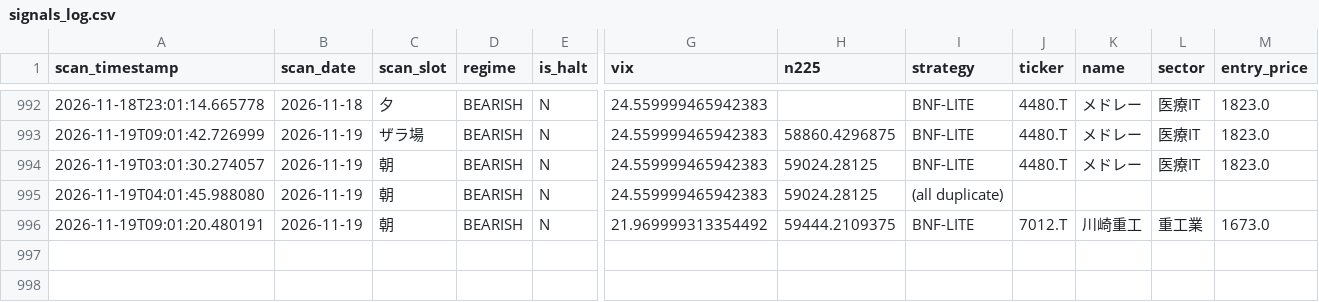
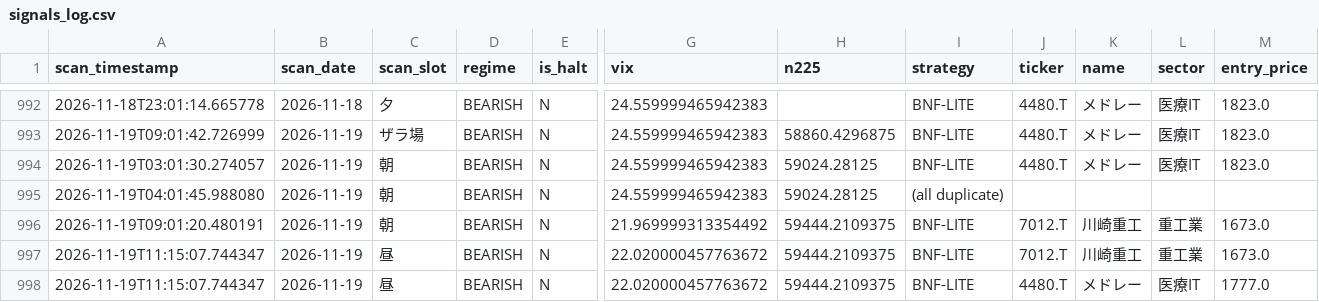
Before and after one commit to oo12takemaru-create/stock-trading-, a CSV file: signals_log.csv, drawn as a sheet; only a part is shown, gaps mark what is left out; rows hold the shown columns only; the diff names each change by its address in the sheet, - before the commit and + after, or states it on an @@ line.

```diff
--- a/signals_log.csv
+++ b/signals_log.csv
+row 997: 2026-11-19T11:15:07.744347 | 2026-11-19 | 昼 | BEARISH | N | 22.020000457763672 | 59444.2109375 | BNF-LITE | 7012.T | 川崎重工 | 重工業 | 1673.0
+row 998: 2026-11-19T11:15:07.744347 | 2026-11-19 | 昼 | BEARISH | N | 22.020000457763672 | 59444.2109375 | BNF-LITE | 4480.T | メドレー | 医療IT | 1777.0
```
